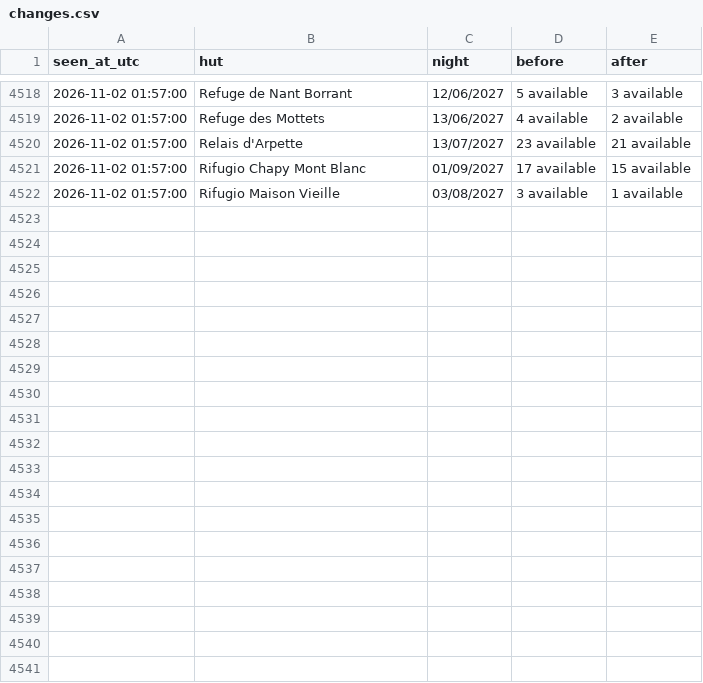
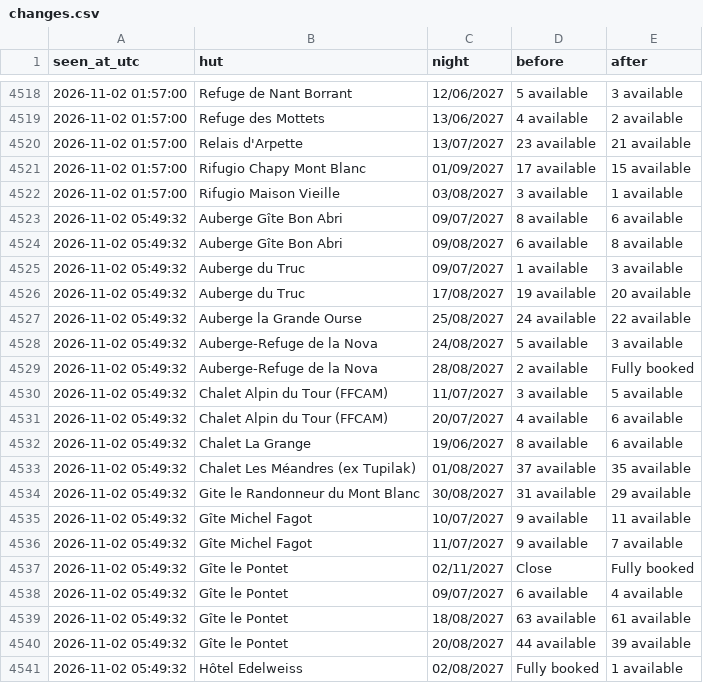
Before and after one commit to ljieen/tmb-bed-watcher, a CSV file: changes.csv, drawn as a sheet; only a part is shown, gaps mark what is left out; the diff covers the shown part only.

```diff
--- a/changes.csv
+++ b/changes.csv
@@ -4522 +4522,20 @@ seen_at_utc,hut,night,before,after
 2026-11-02 01:57:00,Rifugio Maison Vieille,03/08/2027,3 available,1 available
+2026-11-02 05:49:32,Auberge Gîte Bon Abri,09/07/2027,8 available,6 available
+2026-11-02 05:49:32,Auberge Gîte Bon Abri,09/08/2027,6 available,8 available
+2026-11-02 05:49:32,Auberge du Truc,09/07/2027,1 available,3 available
+2026-11-02 05:49:32,Auberge du Truc,17/08/2027,19 available,20 available
+2026-11-02 05:49:32,Auberge la Grande Ourse,25/08/2027,24 available,22 available
+2026-11-02 05:49:32,Auberge-Refuge de la Nova,24/08/2027,5 available,3 available
+2026-11-02 05:49:32,Auberge-Refuge de la Nova,28/08/2027,2 available,Fully booked
+2026-11-02 05:49:32,Chalet Alpin du Tour (FFCAM),11/07/2027,3 available,5 available
+2026-11-02 05:49:32,Chalet Alpin du Tour (FFCAM),20/07/2027,4 available,6 available
+2026-11-02 05:49:32,Chalet La Grange,19/06/2027,8 available,6 available
+2026-11-02 05:49:32,Chalet Les Méandres (ex Tupilak),01/08/2027,37 available,35 available
+2026-11-02 05:49:32,Gite le Randonneur du Mont Blanc,30/08/2027,31 available,29 available
+2026-11-02 05:49:32,Gîte Michel Fagot,10/07/2027,9 available,11 available
+2026-11-02 05:49:32,Gîte Michel Fagot,11/07/2027,9 available,7 available
+2026-11-02 05:49:32,Gîte le Pontet,02/11/2027,Close,Fully booked
+2026-11-02 05:49:32,Gîte le Pontet,09/07/2027,6 available,4 available
+2026-11-02 05:49:32,Gîte le Pontet,18/08/2027,63 available,61 available
+2026-11-02 05:49:32,Gîte le Pontet,20/08/2027,44 available,39 available
+2026-11-02 05:49:32,Hôtel Edelweiss,02/08/2027,Fully booked,1 available
```
Also changed, not shown: 14 added rows elsewhere in this file, 1 other file.
